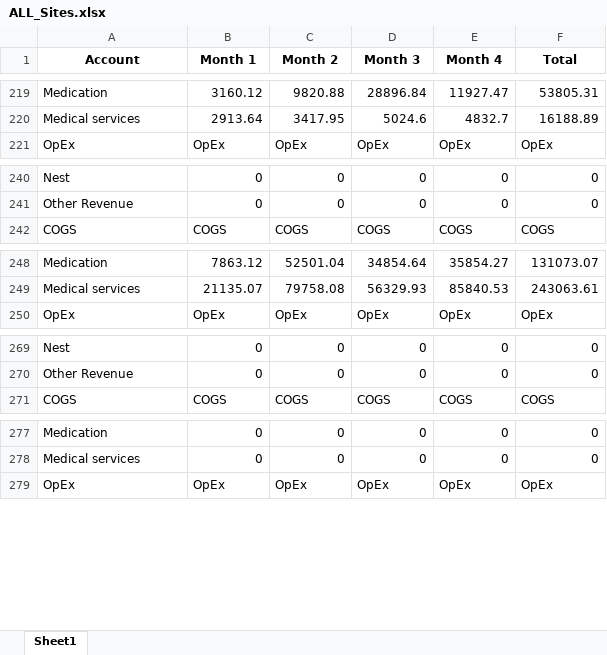
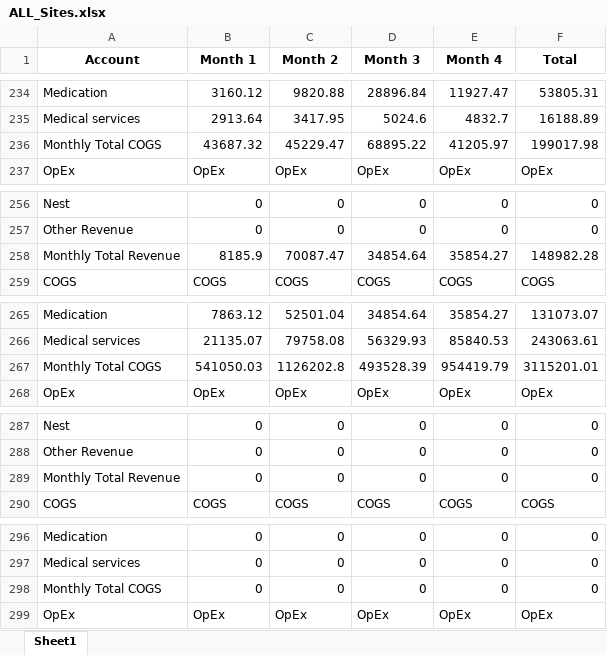
Before and after one commit to rukus05/Spring-Python, an Excel workbook: Financial Statements/ALL_Sites.xlsx, sheet Sheet1, drawn as a sheet; only a part is shown, gaps mark what is left out; values as stored, in another font and other column widths than the file's, no borders; the diff covers the shown part only; the diff names each change by its address in the sheet, - before the commit and + after, or states it on an @@ line.

```diff
--- a/Financial Statements/ALL_Sites.xlsx (sheet Sheet1)
+++ b/Financial Statements/ALL_Sites.xlsx (sheet Sheet1)
+row 236: Monthly Total COGS | 43687.32 | 45229.47 | 68895.22 | 41205.97 | 199017.98
+row 258: Monthly Total Revenue | 8185.9 | 70087.47 | 34854.64 | 35854.27 | 148982.28
+row 267: Monthly Total COGS | 541050.03 | 1126202.8 | 493528.39 | 954419.79 | 3115201.01
+row 289: Monthly Total Revenue | 0 | 0 | 0 | 0 | 0
+row 298: Monthly Total COGS | 0 | 0 | 0 | 0 | 0
```
Also changed, not shown: 15 added rows elsewhere in this sheet, Financial Statements/df_DAN.xlsx, Financial Statements/df_NYC.xlsx, 11 other files.
